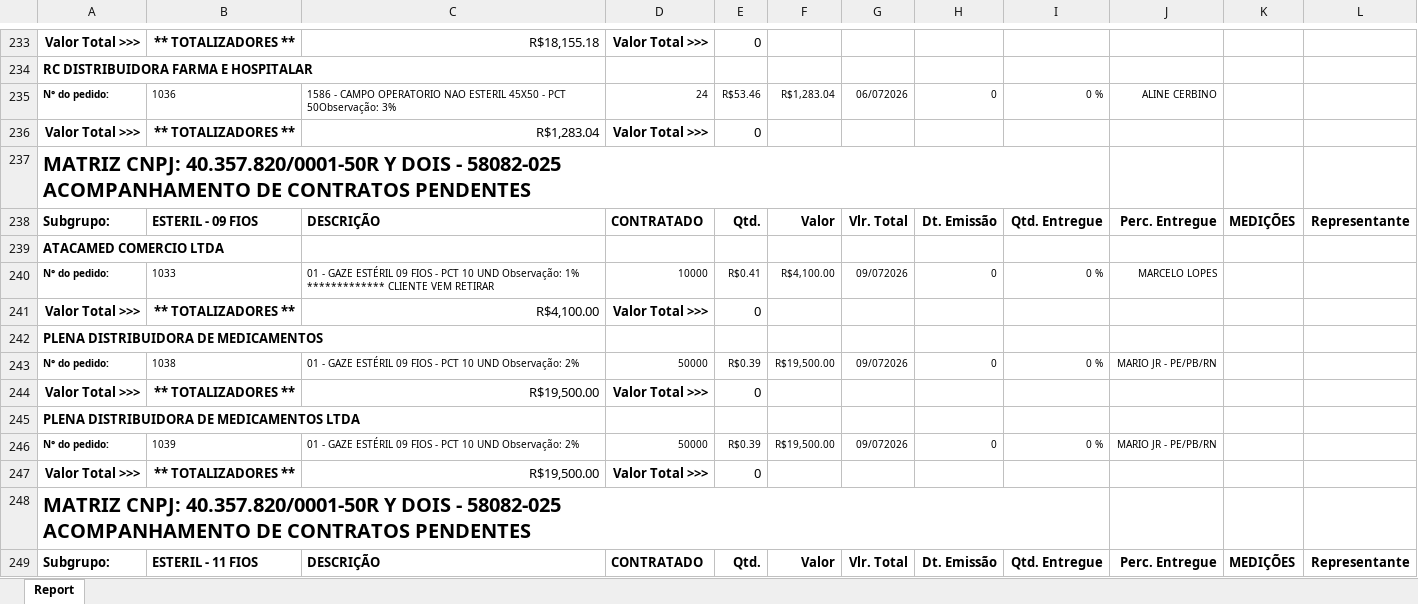
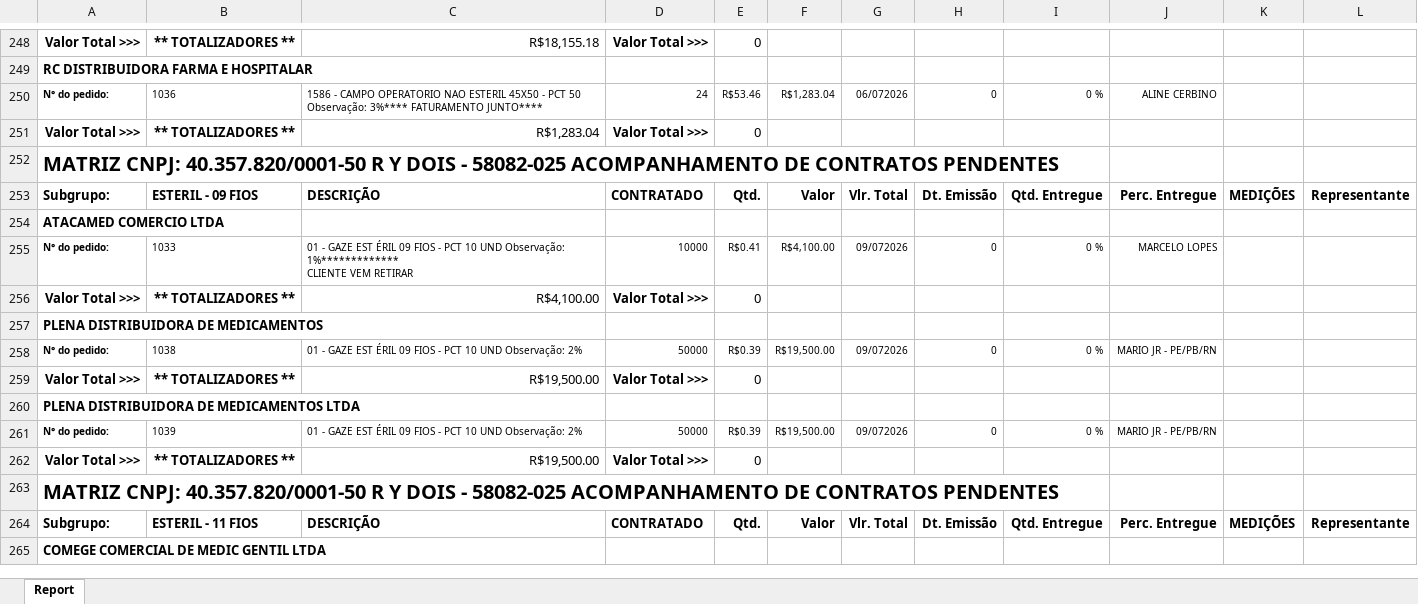
Before and after one commit to fabiosilvavendas-byte/CRM_Medtextil2.0, an Excel workbook: dados/PEDIDOSPENDENTES.xlsx, sheet Report, drawn as a sheet; only a part is shown, gaps mark what is left out; the shorter side is filled out with more unchanged rows; values as stored, in another font and other column widths than the file's, no borders; addresses are those after the commit; ↵ is a line break in a cell; the diff covers the shown part only; the diff names each change by its address in the sheet, - before the commit and + after, or states it on an @@ line.

```diff
--- a/dados/PEDIDOSPENDENTES.xlsx (sheet Report)
+++ b/dados/PEDIDOSPENDENTES.xlsx (sheet Report)
-C250: …- PCT 50Observação: 3%
+C250: …- PCT 50 Observação: 3%**** FATURAMENTO JUNTO****
-A252: MATRIZ CNPJ: 40.357.820/0001-50R Y DOIS…
+A252: MATRIZ CNPJ: 40.357.820/0001-50 R Y DOIS…
-C255: …- GAZE ESTÉRIL 09 FIOS - PCT 10 UND Observação: 1% ************* CLIENTE VEM…
+C255: …- GAZE EST ÉRIL 09 FIOS - PCT 10 UND Observação: 1%************* ↵ CLIENTE VEM…
-C258: …- GAZE ESTÉRIL 09 FIOS…
+C258: …- GAZE EST ÉRIL 09 FIOS…
-C261: …- GAZE ESTÉRIL 09 FIOS…
+C261: …- GAZE EST ÉRIL 09 FIOS…
-A263: MATRIZ CNPJ: 40.357.820/0001-50R Y DOIS…
+A263: MATRIZ CNPJ: 40.357.820/0001-50 R Y DOIS…
```
Also changed, not shown: 46 added rows, 54 removed rows, 6 moved rows, 69 edited cells and cell formats elsewhere in this sheet, dados/CONSULTA_VENDEDORES.xlsx, dados/XLS_Grid_LANCAMENTO A RECEBER.xlsx.
